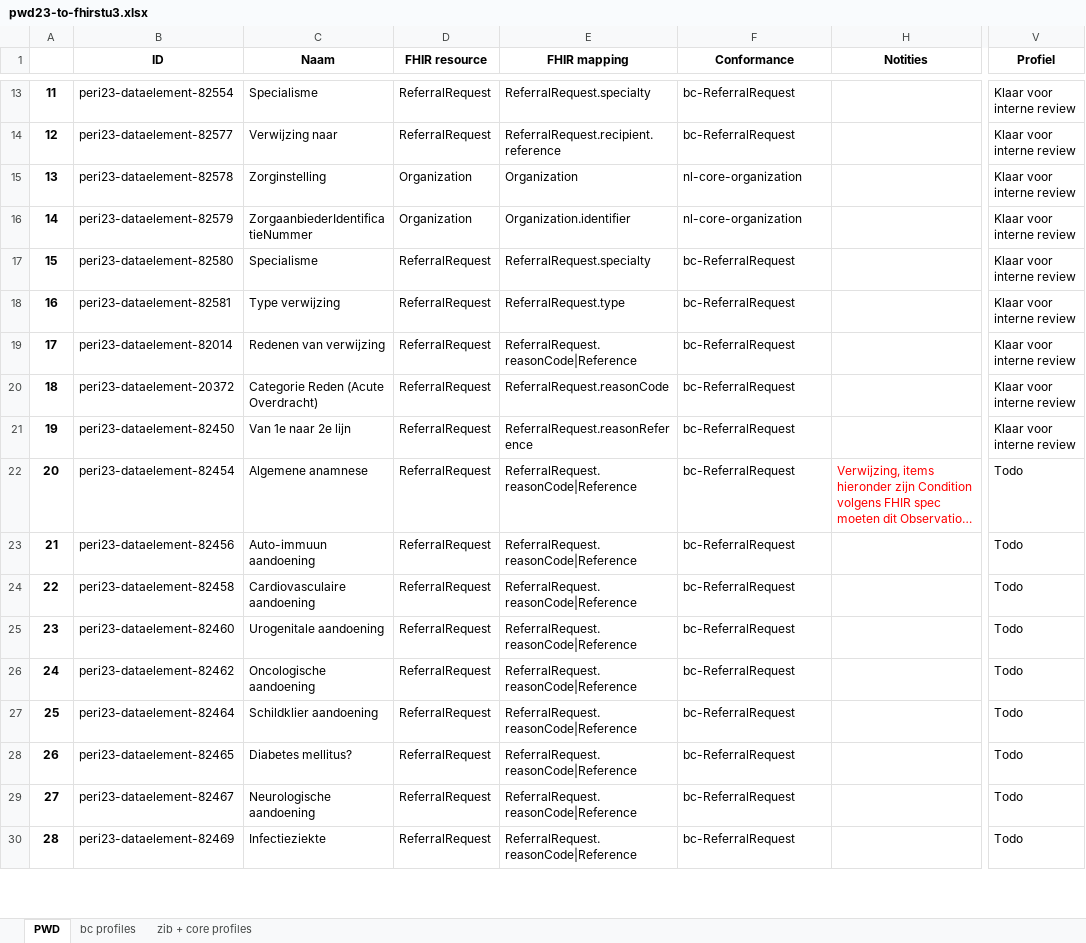
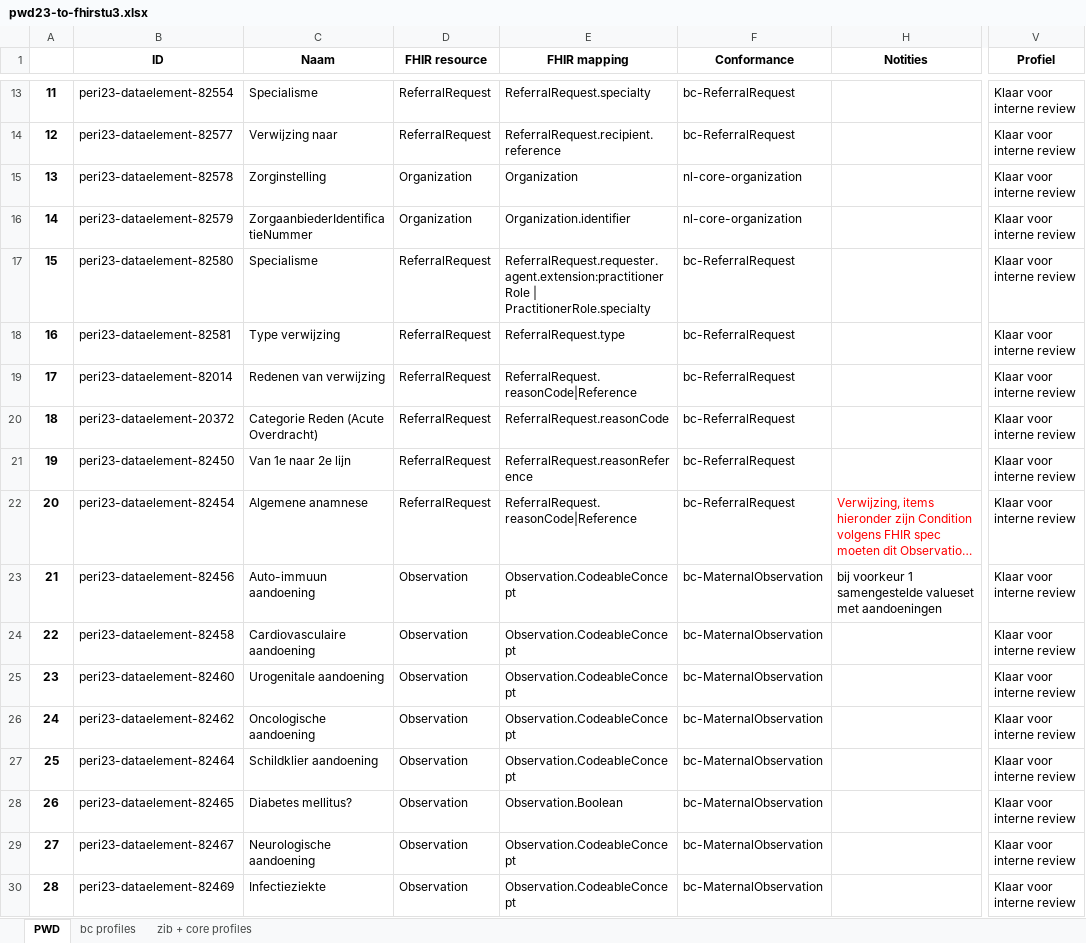
Before and after one commit to Nictiz/Geboortezorg-STU3, an Excel workbook: pwd23-to-fhirstu3.xlsx, sheet PWD, drawn as a sheet; only a part is shown, gaps mark what is left out; long unchanged cells end in …; values as stored, in another font and other column widths than the file's, no borders; the diff covers the shown part only; the diff names each change by its address in the sheet, - before the commit and + after, or states it on an @@ line.

Commit message:
added data elements + mappings

```diff
--- a/pwd23-to-fhirstu3.xlsx (sheet PWD)
+++ b/pwd23-to-fhirstu3.xlsx (sheet PWD)
-E17 (FHIR mapping): ReferralRequest.specialty
+E17 (FHIR mapping): ReferralRequest.requester.agent.extension:practitionerRole | PractitionerRole.specialty
-V22:V30 (Profiel): Todo
+V22:V30 (Profiel): Klaar voor interne review
-D23:D30 (FHIR resource): ReferralRequest
+D23:D30 (FHIR resource): Observation
-E23:E27 (FHIR mapping): ReferralRequest.reasonCode|Reference
+E23:E27 (FHIR mapping): Observation.CodeableConcept
-F23:F30 (Conformance): bc-ReferralRequest
+F23:F30 (Conformance): bc-MaternalObservation
-H23 (Notities): (empty)
+H23 (Notities): bij voorkeur 1 samengestelde valueset met aandoeningen
-E28 (FHIR mapping): ReferralRequest.reasonCode|Reference
+E28 (FHIR mapping): Observation.Boolean
-E29:E30 (FHIR mapping): ReferralRequest.reasonCode|Reference
+E29:E30 (FHIR mapping): Observation.CodeableConcept
```
Also changed, not shown: 260 edited cells elsewhere in this sheet, 14 other files.
